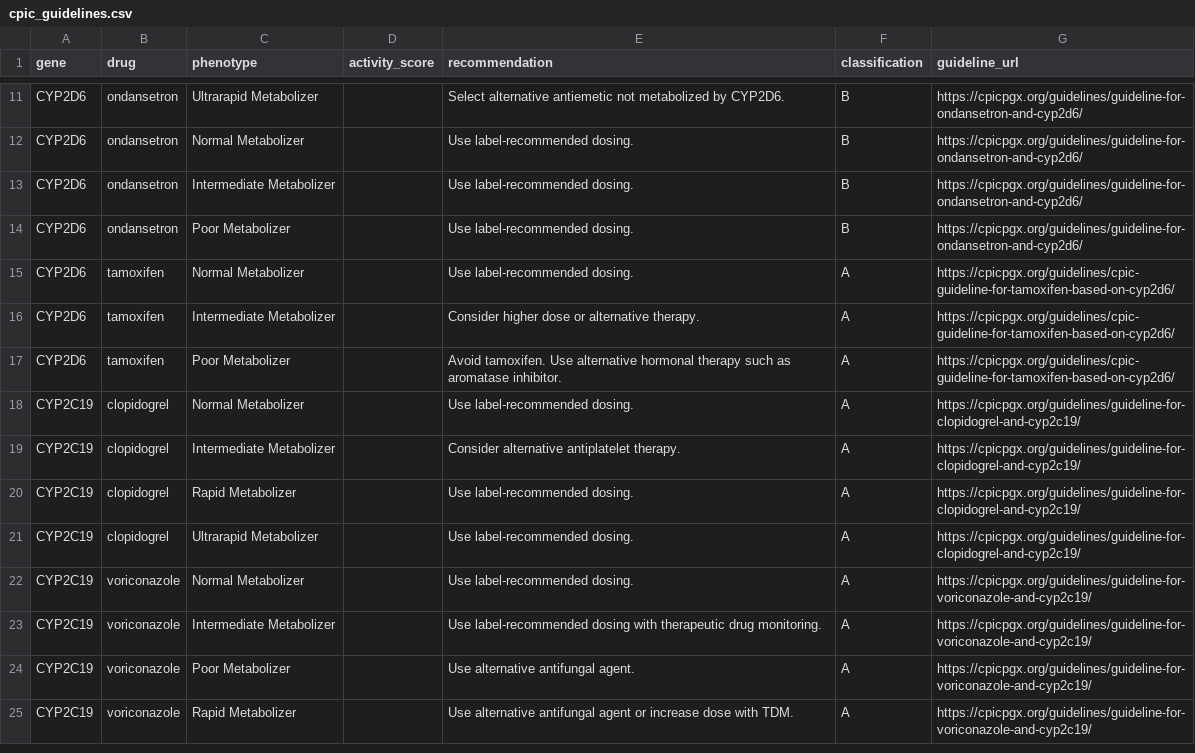
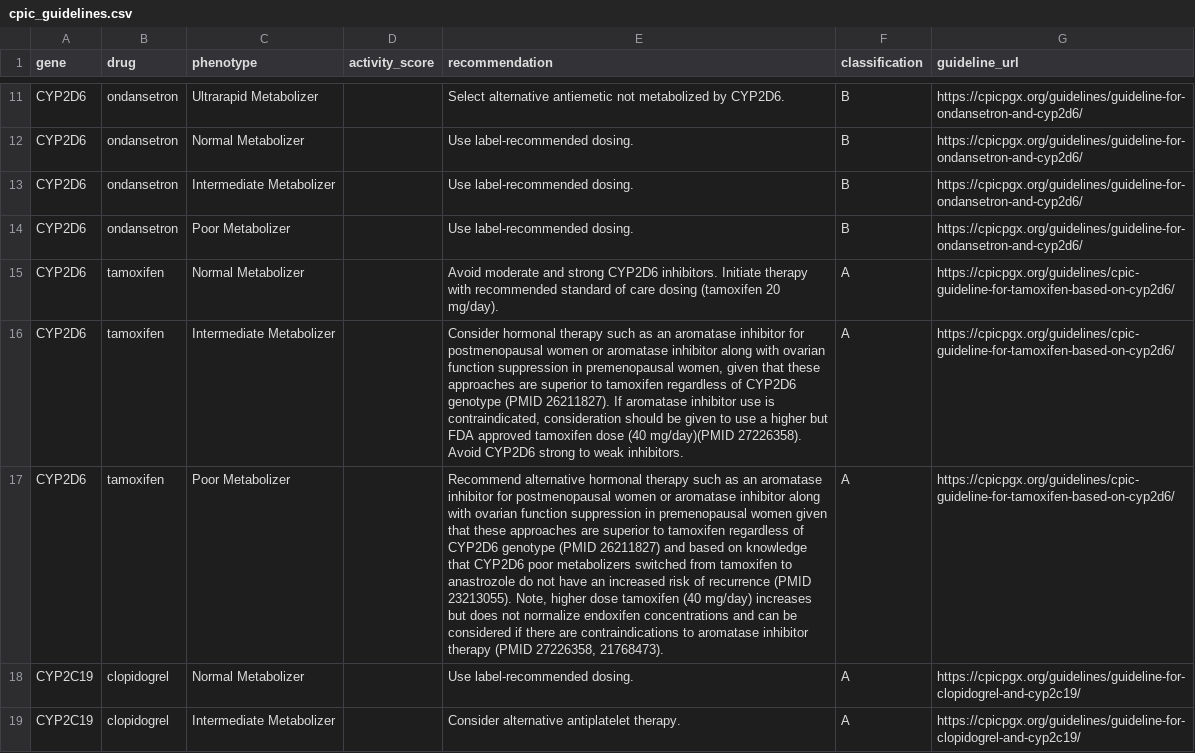
Before and after one commit to bioedca/Yeliztli, a CSV file: backend/data/cpic/cpic_guidelines.csv, drawn as a sheet; only a part is shown, gaps mark what is left out; the shorter side is filled out with more unchanged rows; the diff names each change by its address in the sheet, - before the commit and + after, or states it on an @@ line.

Commit message:
Correct CYP2D6 tamoxifen CPIC guidance

```diff
--- a/backend/data/cpic/cpic_guidelines.csv
+++ b/backend/data/cpic/cpic_guidelines.csv
-E15 (recommendation): Use label-recommended dosing.
+E15 (recommendation): Avoid moderate and strong CYP2D6 inhibitors. Initiate therapy with recommended standard of care dosing (tamoxifen 20 mg/day).
-E16 (recommendation): Consider higher dose or alternative therapy.
+E16 (recommendation): Consider hormonal therapy such as an aromatase inhibitor for postmenopausal women or aromatase inhibitor along with ovarian function suppression in premenopausal women, given that these approaches are superior to tamoxifen regardless of CYP2D6 genotype (PMID 26211827). If aromatase inhibitor use is contraindicated, consideration should be given to use a higher but FDA approved tamoxifen dose (40 mg/day)(PMID 27226358). Avoid CYP2D6 strong to weak inhibitors.
-E17 (recommendation): Avoid tamoxifen. Use alternative hormonal therapy such as aromatase inhibitor.
+E17 (recommendation): Recommend alternative hormonal therapy such as an aromatase inhibitor for postmenopausal women or aromatase inhibitor along with ovarian function suppression in premenopausal women given that these approaches are superior to tamoxifen regardless of CYP2D6 genotype (PMID 26211827) and based on knowledge that CYP2D6 poor metabolizers switched from tamoxifen to anastrozole do not have an increased risk of recurrence (PMID 23213055). Note, higher dose tamoxifen (40 mg/day) increases but does not normalize endoxifen concentrations and can be considered if there are contraindications to aromatase inhibitor therapy (PMID 27226358, 21768473).
```
Also changed, not shown: 20 other files.
